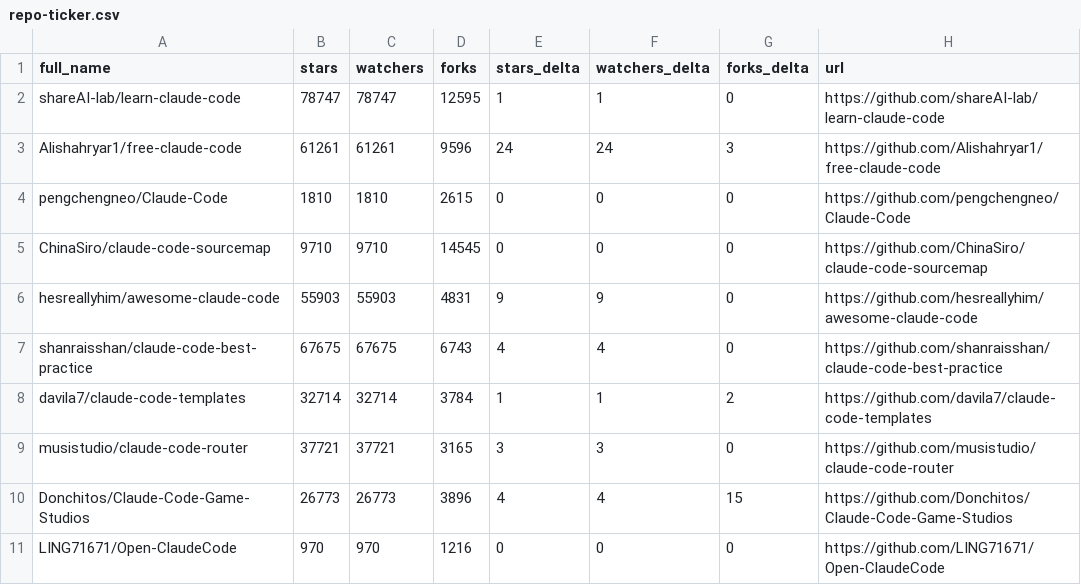
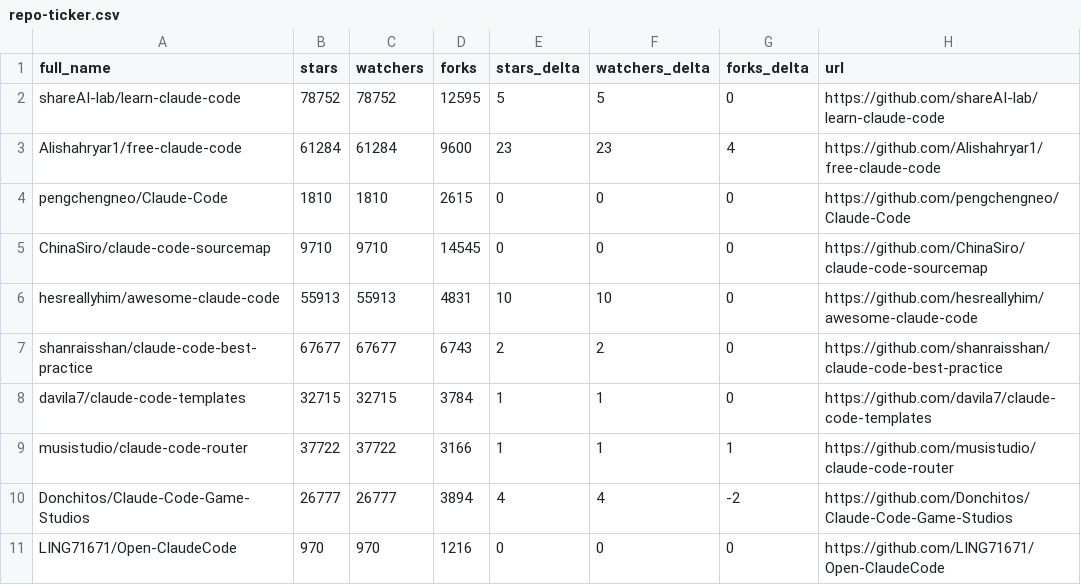
Before and after one commit to sbolognesi1/awesome-claude-code, a CSV file: data/repo-ticker.csv, drawn as a sheet; only a part is shown; the diff covers the shown part only.

```diff
--- a/data/repo-ticker.csv
+++ b/data/repo-ticker.csv
@@ -1,11 +1,11 @@
 full_name,stars,watchers,forks,stars_delta,watchers_delta,forks_delta,url
-shareAI-lab/learn-claude-code,78747,78747,12595,1,1,0,https://github.com/shareAI-lab/learn-claude-code
-Alishahryar1/free-claude-code,61261,61261,9596,24,24,3,https://github.com/Alishahryar1/free-claude-code
+shareAI-lab/learn-claude-code,78752,78752,12595,5,5,0,https://github.com/shareAI-lab/learn-claude-code
+Alishahryar1/free-claude-code,61284,61284,9600,23,23,4,https://github.com/Alishahryar1/free-claude-code
 pengchengneo/Claude-Code,1810,1810,2615,0,0,0,https://github.com/pengchengneo/Claude-Code
 ChinaSiro/claude-code-sourcemap,9710,9710,14545,0,0,0,https://github.com/ChinaSiro/claude-code-sourcemap
-hesreallyhim/awesome-claude-code,55903,55903,4831,9,9,0,https://github.com/hesreallyhim/awesome-claude-code
-shanraisshan/claude-code-best-practice,67675,67675,6743,4,4,0,https://github.com/shanraisshan/claude-code-best-practice
-davila7/claude-code-templates,32714,32714,3784,1,1,2,https://github.com/davila7/claude-code-templates
-musistudio/claude-code-router,37721,37721,3165,3,3,0,https://github.com/musistudio/claude-code-router
-Donchitos/Claude-Code-Game-Studios,26773,26773,3896,4,4,15,https://github.com/Donchitos/Claude-Code-Game-Studios
+hesreallyhim/awesome-claude-code,55913,55913,4831,10,10,0,https://github.com/hesreallyhim/awesome-claude-code
+shanraisshan/claude-code-best-practice,67677,67677,6743,2,2,0,https://github.com/shanraisshan/claude-code-best-practice
+davila7/claude-code-templates,32715,32715,3784,1,1,0,https://github.com/davila7/claude-code-templates
+musistudio/claude-code-router,37722,37722,3166,1,1,1,https://github.com/musistudio/claude-code-router
+Donchitos/Claude-Code-Game-Studios,26777,26777,3894,4,4,-2,https://github.com/Donchitos/Claude-Code-Game-Studios
 LING71671/Open-ClaudeCode,970,970,1216,0,0,0,https://github.com/LING71671/Open-ClaudeCode
```
Also changed, not shown: 3 added rows, 3 removed rows, 1 moved row and 93 edited cells elsewhere in this file, 2 other files.
